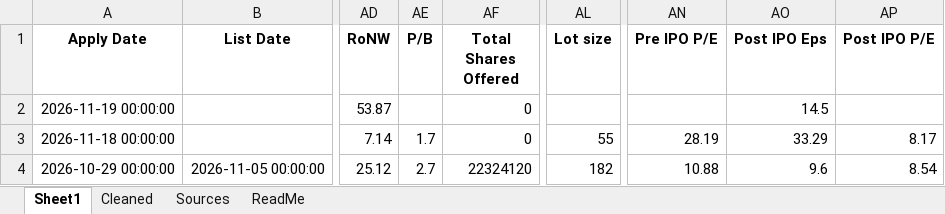
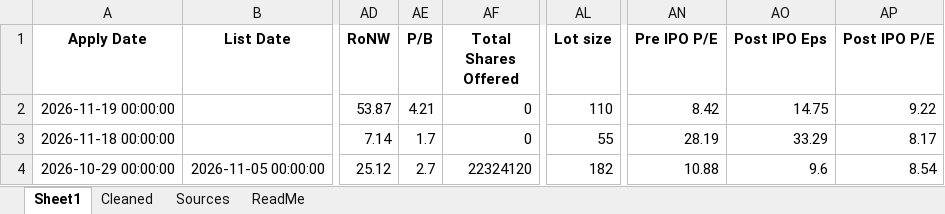
Before and after one commit to rohanbeingsocial/ipo-radar, an Excel workbook: ipodata/finalipodata.xlsx, sheet Sheet1, drawn as a sheet; only a part is shown, gaps mark what is left out; values as stored, in another font and other column widths than the file's, no borders; the diff names each change by its address in the sheet, - before the commit and + after, or states it on an @@ line.

```diff
--- a/ipodata/finalipodata.xlsx (sheet Sheet1)
+++ b/ipodata/finalipodata.xlsx (sheet Sheet1)
-AE2 (P/B): (empty)
+AE2 (P/B): 4.21
-AL2 (Lot size): (empty)
+AL2 (Lot size): 110
-AN2 (Pre IPO P/E): (empty)
+AN2 (Pre IPO P/E): 8.42
-AO2 (Post IPO Eps): 14.5
+AO2 (Post IPO Eps): 14.75
-AP2 (Post IPO P/E): (empty)
+AP2 (Post IPO P/E): 9.22
```
Also changed, not shown: ipodata/finalipodata_expanded_20yr.xlsx, 9 other files.
